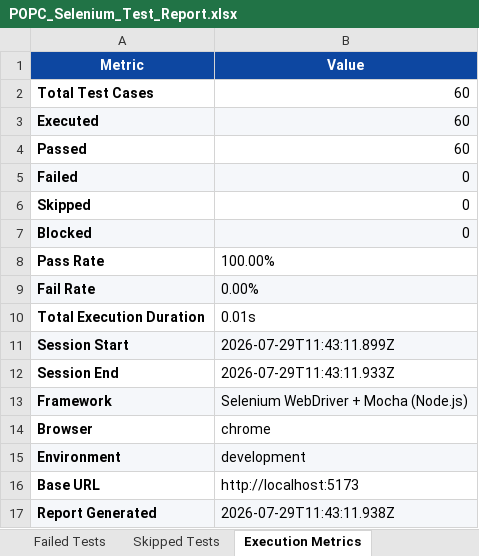
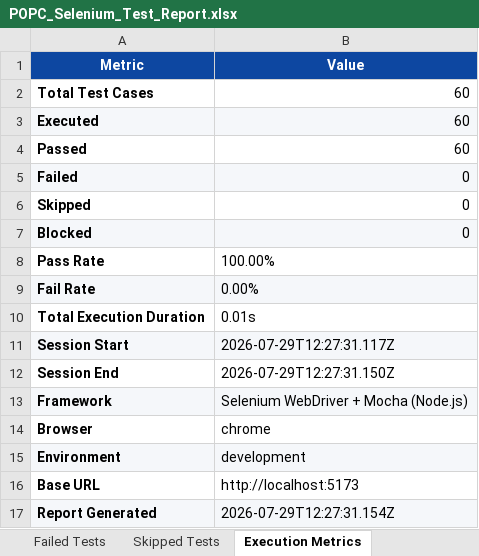
Before and after one commit to RamSrinivas5/popc_website_final, an Excel workbook: reports/latest/reports/Excel/POPC_Selenium_Test_Report.xlsx, sheet Execution Metrics, drawn as a sheet; values as stored, in another font and other column widths than the file's, no borders; the diff names each change by its address in the sheet, - before the commit and + after, or states it on an @@ line.

```diff
--- a/reports/latest/reports/Excel/POPC_Selenium_Test_Report.xlsx (sheet Execution Metrics)
+++ b/reports/latest/reports/Excel/POPC_Selenium_Test_Report.xlsx (sheet Execution Metrics)
-B11 (Value): 2026-07-29T11:43:11.899Z
+B11 (Value): 2026-07-29T12:27:31.117Z
-B12 (Value): 2026-07-29T11:43:11.933Z
+B12 (Value): 2026-07-29T12:27:31.150Z
-B17 (Value): 2026-07-29T11:43:11.938Z
+B17 (Value): 2026-07-29T12:27:31.154Z
```
Also changed, not shown: sheet Passed Tests, sheet All Test Cases, reports/latest/reports/Excel/Execution_Summary.xlsx, reports/latest/reports/Excel/Failed_Test_Cases.xlsx, 16 other files.
